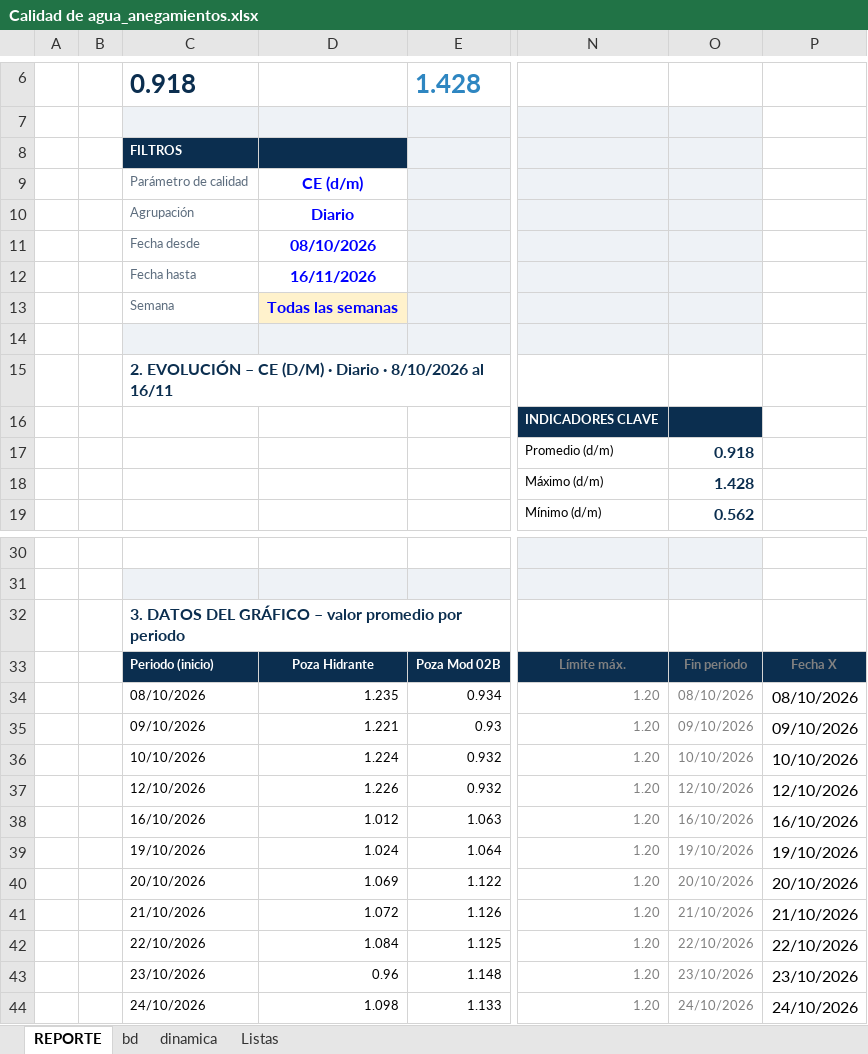
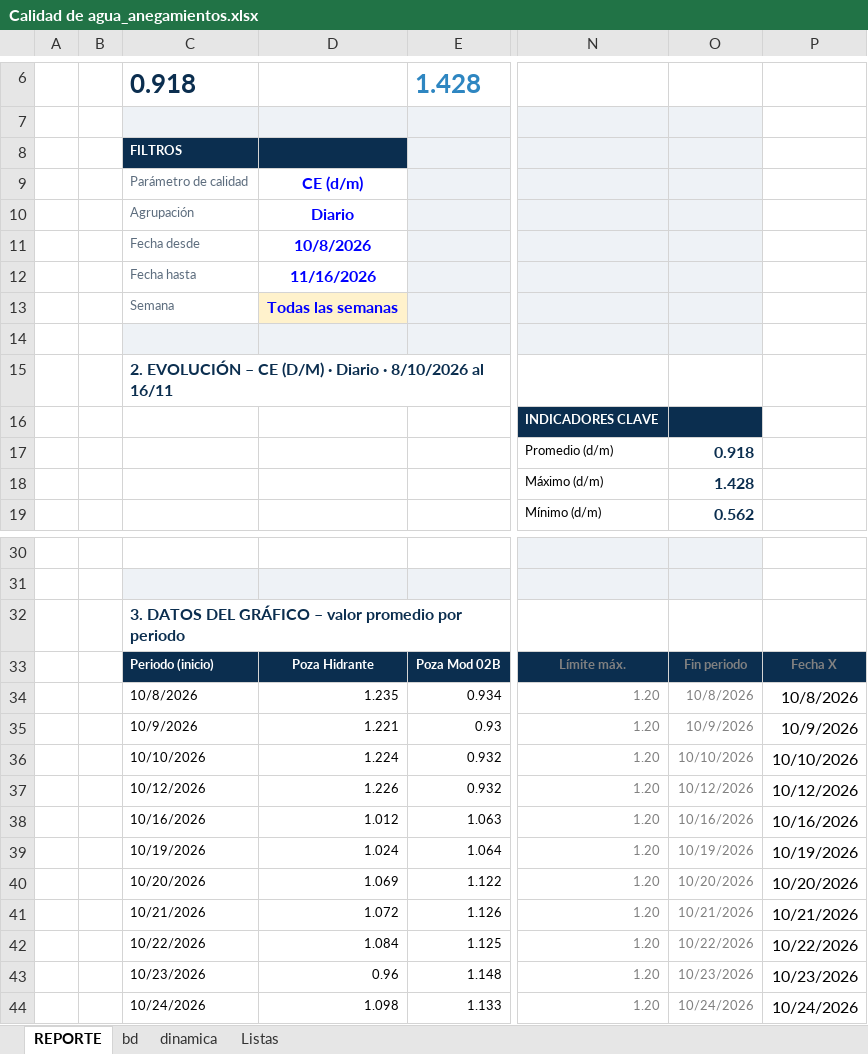
Before and after one commit to linderCasas/Drenaje, an Excel workbook: Calidad de agua_anegamientos.xlsx, sheet REPORTE, drawn as a sheet; only a part is shown, gaps mark what is left out; values as stored, in another font and other column widths than the file's, no borders; charts and pictures and conditional formats not drawn; the diff covers the shown part only; the diff names each change by its address in the sheet, - before the commit and + after, or states it on an @@ line.

```diff
--- a/Calidad de agua_anegamientos.xlsx (sheet REPORTE)
+++ b/Calidad de agua_anegamientos.xlsx (sheet REPORTE)
-D11: 08/10/2026
+D11: 10/8/2026
-D12: 16/11/2026
+D12: 11/16/2026
-C34: 08/10/2026
+C34: 10/8/2026
-O34: 08/10/2026
+O34: 10/8/2026
-P34: 08/10/2026
+P34: 10/8/2026
-C35: 09/10/2026
+C35: 10/9/2026
-O35: 09/10/2026
+O35: 10/9/2026
-P35: 09/10/2026
+P35: 10/9/2026
-C37: 12/10/2026
+C37: 10/12/2026
-O37: 12/10/2026
+O37: 10/12/2026
-P37: 12/10/2026
+P37: 10/12/2026
-C38: 16/10/2026
+C38: 10/16/2026
-O38: 16/10/2026
+O38: 10/16/2026
-P38: 16/10/2026
+P38: 10/16/2026
-C39: 19/10/2026
+C39: 10/19/2026
-O39: 19/10/2026
+O39: 10/19/2026
-P39: 19/10/2026
+P39: 10/19/2026
-C40: 20/10/2026
+C40: 10/20/2026
-O40: 20/10/2026
+O40: 10/20/2026
-P40: 20/10/2026
+P40: 10/20/2026
-C41: 21/10/2026
+C41: 10/21/2026
-O41: 21/10/2026
+O41: 10/21/2026
-P41: 21/10/2026
+P41: 10/21/2026
-C42: 22/10/2026
+C42: 10/22/2026
-O42: 22/10/2026
+O42: 10/22/2026
-P42: 22/10/2026
+P42: 10/22/2026
-C43: 23/10/2026
+C43: 10/23/2026
-O43: 23/10/2026
+O43: 10/23/2026
-P43: 23/10/2026
+P43: 10/23/2026
-C44: 24/10/2026
+C44: 10/24/2026
-O44: 24/10/2026
+O44: 10/24/2026
-P44: 24/10/2026
+P44: 10/24/2026
```
Also changed, not shown: 46 edited cells elsewhere in this sheet, sheet bd, sheet Listas, charts or pictures.
